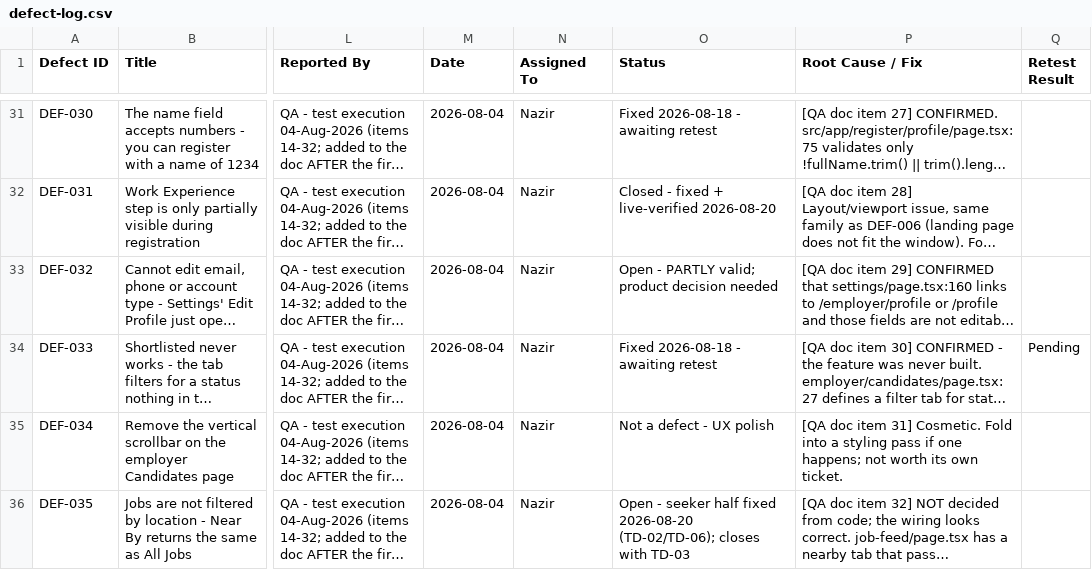
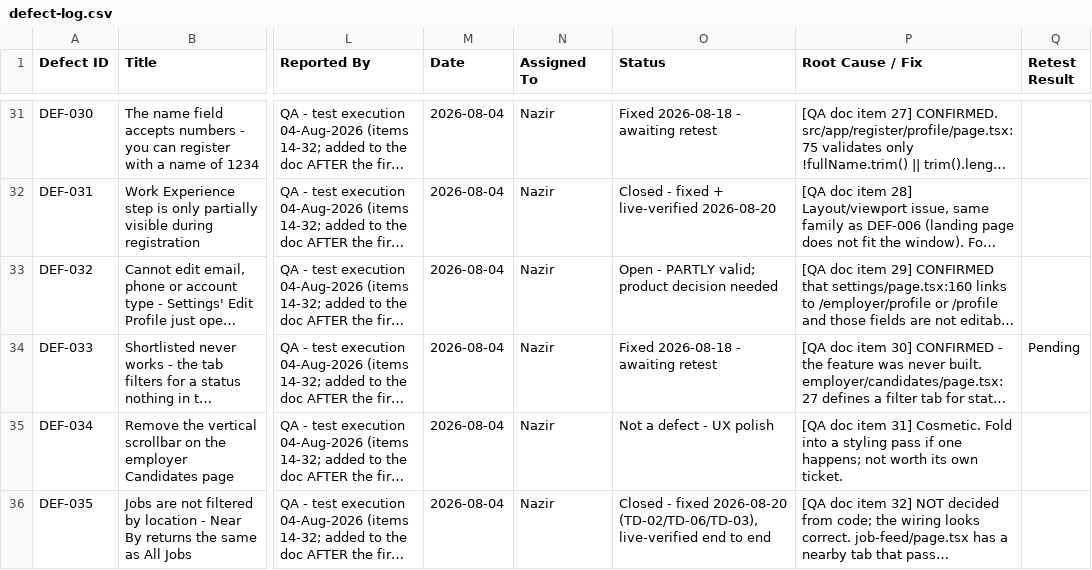
Before and after one commit to prosiddhi/prosiddhi-frontend, a CSV file: docs/qa/defect-log.csv, drawn as a sheet; only a part is shown, gaps mark what is left out; long unchanged cells end in …; the diff names each change by its address in the sheet, - before the commit and + after, or states it on an @@ line.

Commit message:
docs: close DEF-035, and log the three things TD-03's review surfaced
DEF-035 ("jobs not filtered by location") is CLOSED - the first register row
this workstream closes outright, verified end to end on a local stack rather
than reasoned from code. Register is now 11 resolved / 19 awaiting retest /
5 open.

Status index updated: TD-03 done, totals 23 done / 15 open.

Three new items, all found by review rather than by testing, and one of them
matters for the deploy:

TD-40 - existing jobs have no coordinates. TD-03 only writes one when a job is
posted or edited, and both getJobs and getNearbyForSeeker drop null-coordinate
jobs. So after the deploy DEF-035 STILL REPRODUCES on the whole existing job
table, while smoke-td03 passes on a job it just created. A one-off backfill
through the same matcher fixes it; pairs with TD-34, which normalises the same
column.

TD-41 - the job form never says whether it captured a location. The button just
stops spinning, and typing "Nagpur" gives no hint the job will be invisible in
Near By. The seeker profile has three explicit states; the seeker copy cannot be
reused because it is worded from the seeker's side.

TD-42 - a coordinate cannot be cleared, only replaced. The fields are
.optional() and not .nullable(), so editing a job from "Bangalore" to "Nagpur"
keeps the Bangalore pin and the job goes on showing to Bangalore seekers at
0 km. Needs Asrar.

location-plan.md carries what TD-05 must actually check, worked out while
building TD-03: it needs BOTH coordinate pairs; the distance score is
effectively binary today because centroids put every same-city job at 0 km, so
test at 0 and beyond 100 rather than at 12; and confirm the scored path gives
coordinate-less jobs 0 location points rather than dropping them, or every
employer outside the ten cities becomes unrecommendable.

Also records a product question TD-03 answered by implication and Nazir should
confirm: is `location` display text or a canonical key? The datalist now inserts
the ENGLISH name while showing the reader's own script, because the cold-start
recommendation substring-matches on that column and a translated label would be
canonical only within one language. Reversible in one line.

```diff
--- a/docs/qa/defect-log.csv
+++ b/docs/qa/defect-log.csv
-O36 (Status): Open - seeker half fixed 2026-08-20 (TD-02/TD-06); closes with TD-03
+O36 (Status): Closed - fixed 2026-08-20 (TD-02/TD-06/TD-03), live-verified end to end
```
Also changed, not shown: 2 other files.
